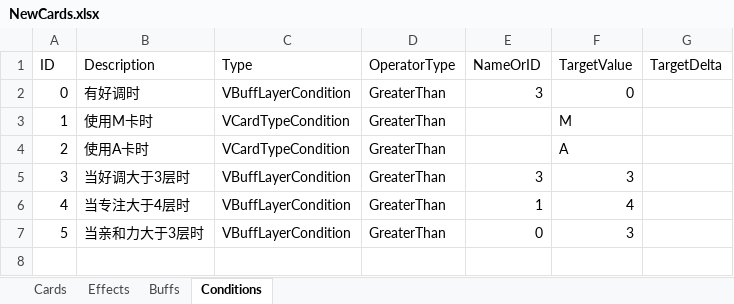
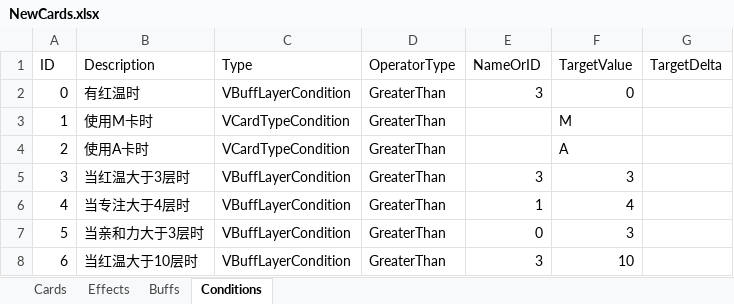
Before and after one commit to MHProtein/VTuberSim, an Excel workbook: Assets/Resources/Configurations/NewCards.xlsx, sheet Conditions, drawn as a sheet; values as stored, in another font and other column widths than the file's, no borders; the diff names each change by its address in the sheet, - before the commit and + after, or states it on an @@ line.

```diff
--- a/Assets/Resources/Configurations/NewCards.xlsx (sheet Conditions)
+++ b/Assets/Resources/Configurations/NewCards.xlsx (sheet Conditions)
-B2 (Description): 有好调时
+B2 (Description): 有红温时
-B5 (Description): 当好调大于3层时
+B5 (Description): 当红温大于3层时
+row 8: 6 | 当红温大于10层时 | VBuffLayerCondition | GreaterThan | 3 | 10
```
Also changed, not shown: sheet Cards, sheet Effects.
